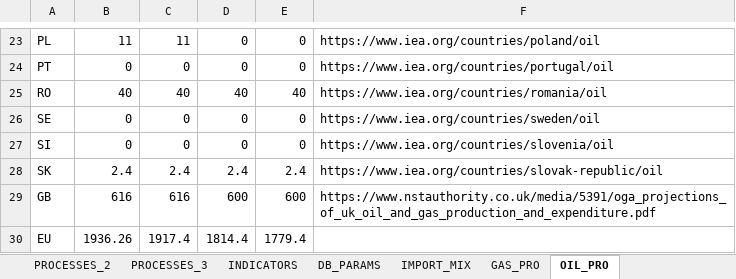
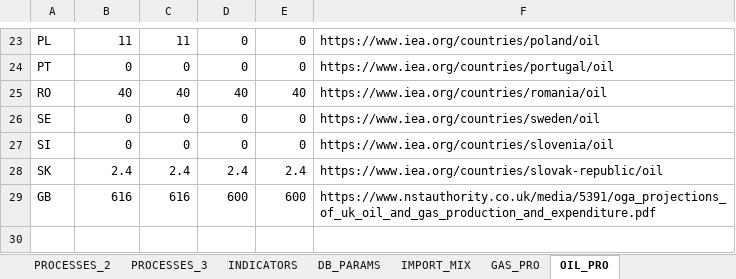
Before and after one commit to UmairTareen/pypsa-eur, an Excel workbook: SEPIA/SEPIA_config.xlsx, sheet OIL_PRO, drawn as a sheet; only a part is shown, gaps mark what is left out; values as stored, in another font and other column widths than the file's, no borders; the diff names each change by its address in the sheet, - before the commit and + after, or states it on an @@ line.

```diff
--- a/SEPIA/SEPIA_config.xlsx (sheet OIL_PRO)
+++ b/SEPIA/SEPIA_config.xlsx (sheet OIL_PRO)
-row 30: EU | 1936.26 | 1917.4 | 1814.4 | 1779.4
```
Also changed, not shown: sheet GAS_PRO, 5 other files.
